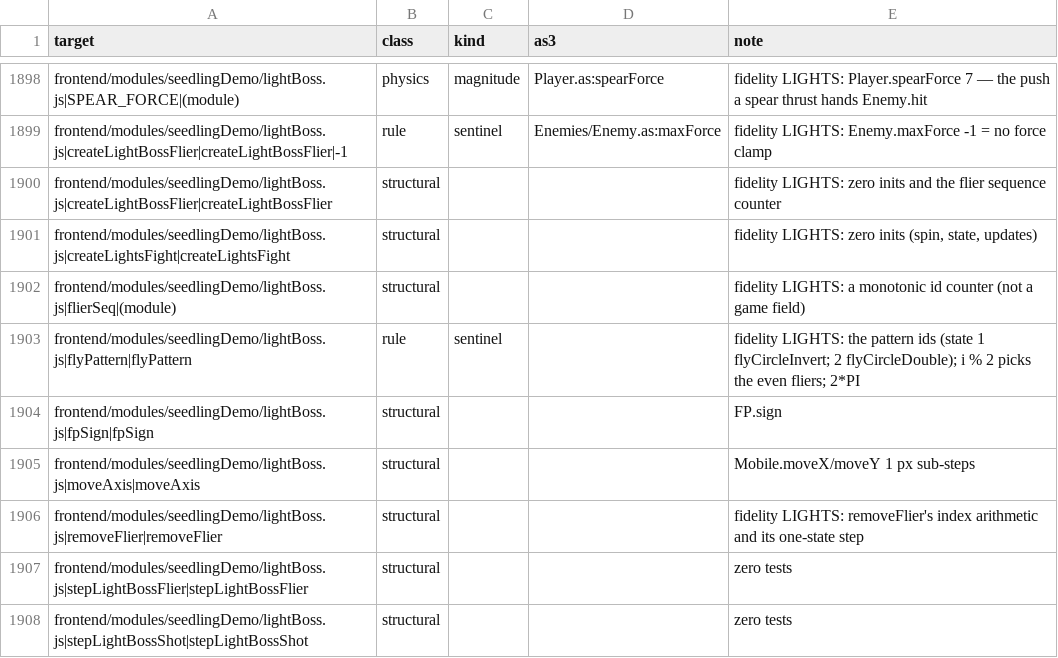
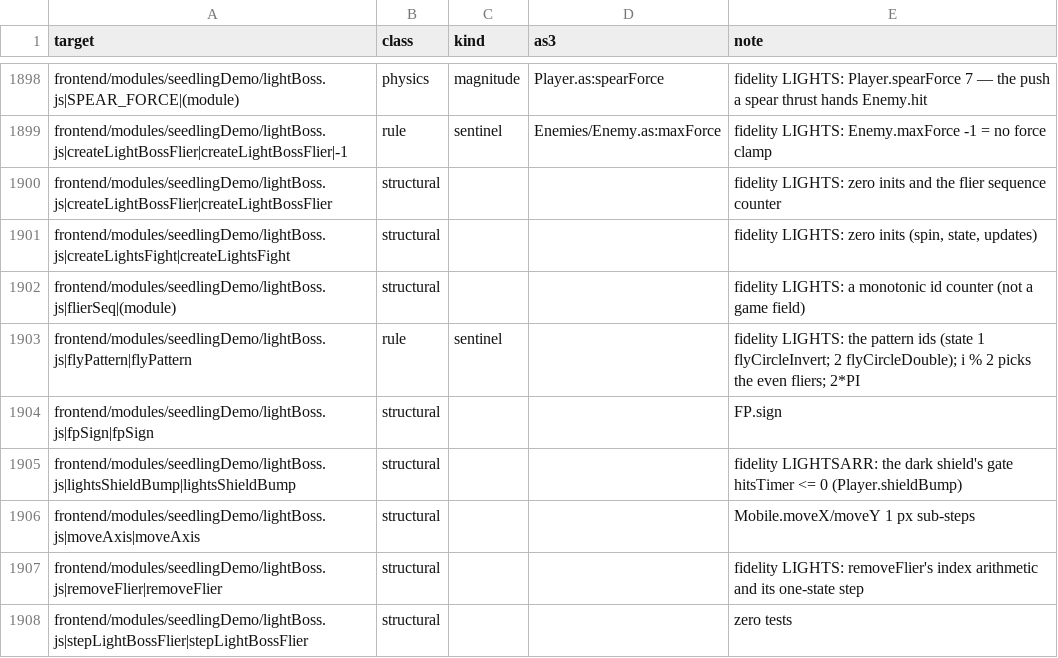
Before and after one commit to PeerInfinity/Archipelago-CC, a CSV file: scripts/procgen/seedling-constants-fields.csv, drawn as a sheet; only a part is shown, gaps mark what is left out; the shorter side is filled out with more unchanged rows.

```diff
--- a/scripts/procgen/seedling-constants-fields.csv
+++ b/scripts/procgen/seedling-constants-fields.csv
@@ -1904,2 +1904,3 @@ frontend/modules/seedlingDemo/lightBoss.js|flyPattern|flyPattern,rule,sentinel,,
 frontend/modules/seedlingDemo/lightBoss.js|fpSign|fpSign,structural,,,FP.sign
+frontend/modules/seedlingDemo/lightBoss.js|lightsShieldBump|lightsShieldBump,structural,,,"fidelity LIGHTSARR: the dark shield's gate hitsTimer <= 0 (Player.shieldBump)"
 frontend/modules/seedlingDemo/lightBoss.js|moveAxis|moveAxis,structural,,,Mobile.moveX/moveY 1 px sub-steps
```
Also changed, not shown: 10 other files.
